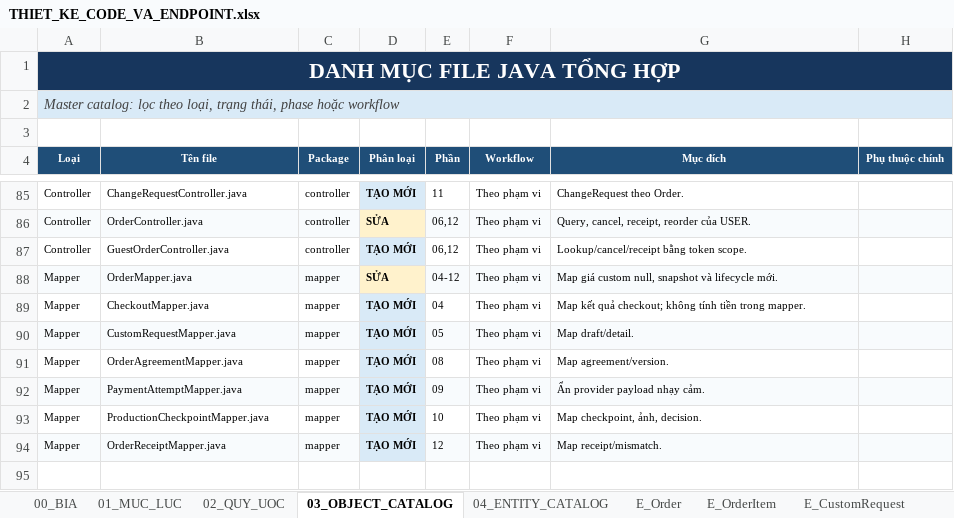
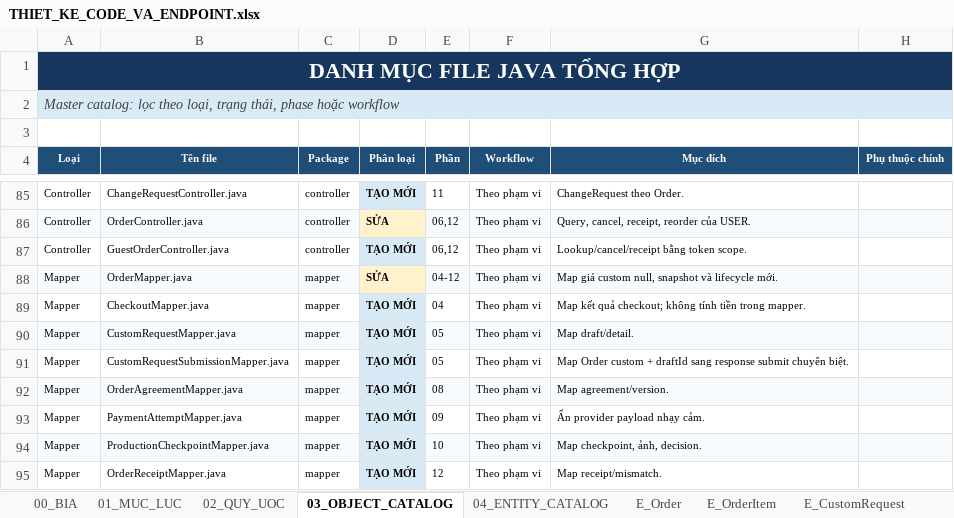
Before and after one commit to phamngoctu11/product_be, an Excel workbook: docs/THIET_KE_CODE_VA_ENDPOINT.xlsx, sheet 03_OBJECT_CATALOG, drawn as a sheet; only a part is shown, gaps mark what is left out; values as stored, in another font and other column widths than the file's, no borders; table styles not drawn; addresses are those after the commit; the diff names each change by its address in the sheet, - before the commit and + after, or states it on an @@ line.

```diff
--- a/docs/THIET_KE_CODE_VA_ENDPOINT.xlsx (sheet 03_OBJECT_CATALOG)
+++ b/docs/THIET_KE_CODE_VA_ENDPOINT.xlsx (sheet 03_OBJECT_CATALOG)
+row 91: Mapper | CustomRequestSubmissionMapper.java | mapper | TẠO MỚI | 05 | Theo phạm vi | Map Order custom + draftId sang response submit chuyên biệt.
-A92:C92 fill: none
+A92:C92 fill: #F8FBFD
-E92:H92 fill: none
+E92:H92 fill: #F8FBFD
-A93:C93 fill: #F8FBFD
+A93:C93 fill: none
-E93:H93 fill: #F8FBFD
+E93:H93 fill: none
-A94:C94 fill: none
+A94:C94 fill: #F8FBFD
-E94:H94 fill: none
+E94:H94 fill: #F8FBFD
-A95:C95 fill: #F8FBFD
+A95:C95 fill: none
-E95:H95 fill: #F8FBFD
+E95:H95 fill: none
```
Also changed, not shown: sheet 14_KIEM_THU, sheet 05_DTO_CATALOG, sheet E_CustomRequest, sheet 12_KE_HOACH, sheet 13_QUYET_DINH, sheet E_OrderItem, 2 more sheets, 35 other files.
